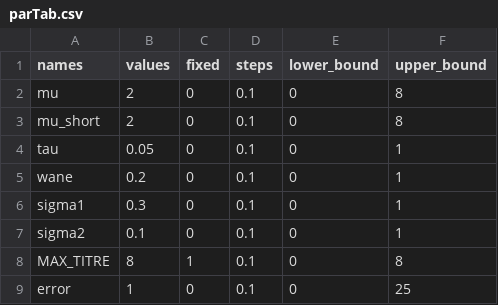
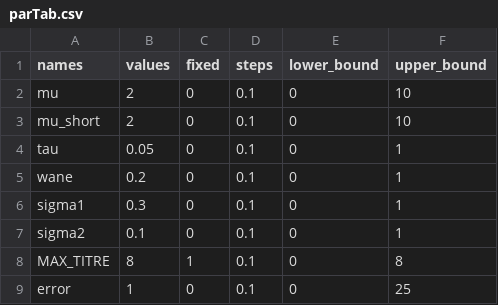
Before and after one commit to seroanalytics/serosolver, a CSV file: inputs/parTab.csv, drawn as a sheet.

Commit message:
Revert "making changes to data cleaning for monthly"
This reverts commit c3876fca7887801ce25914873bbbbe0a0b77bb3d.

```diff
--- a/inputs/parTab.csv
+++ b/inputs/parTab.csv
@@ -1,4 +1,4 @@
 names,values,fixed,steps,lower_bound,upper_bound
-mu,2,0,0.1,0,8
-mu_short,2,0,0.1,0,8
+mu,2,0,0.1,0,10
+mu_short,2,0,0.1,0,10
 tau,0.05,0,0.1,0,1
```
Also changed, not shown: 9 other files.
